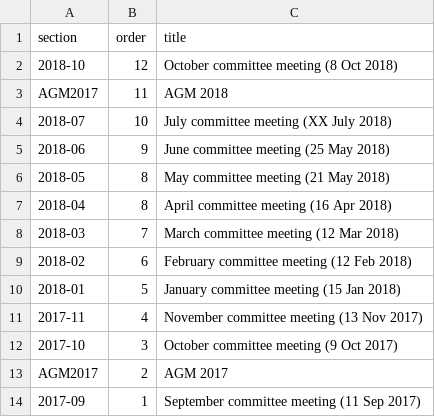
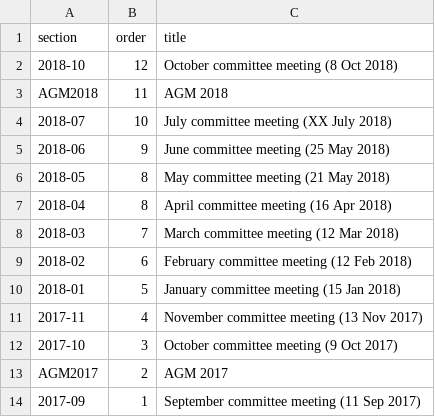
Before and after one commit to Pam-BYFC/BYFC.github.io, a CSV file: _data/committeesections.csv, drawn as a sheet.

Commit message:
Fixed link to correct AGM

```diff
--- a/_data/committeesections.csv
+++ b/_data/committeesections.csv
@@ -2,3 +2,3 @@ section,order,title
 2018-10,12,October committee meeting (8 Oct 2018)
-AGM2017,11,AGM 2018
+AGM2018,11,AGM 2018
 2018-07,10,July committee meeting (XX July 2018)
```
